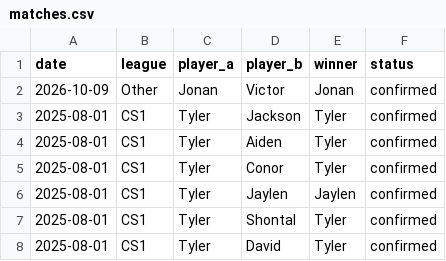
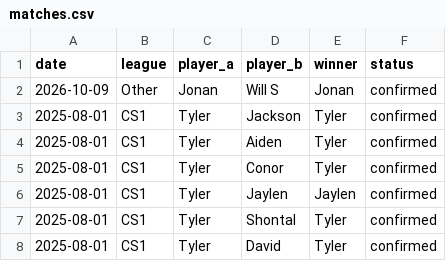
Before and after one commit to Doeydonuts/HandballElo, a CSV file: matches.csv, drawn as a sheet; only a part is shown.

Commit message:
Update matches.csv

```diff
--- a/matches.csv
+++ b/matches.csv
@@ -1,3 +1,3 @@
 date,league,player_a,player_b,winner,status
-2026-10-09,Other,Jonan,Victor,Jonan,confirmed
+2026-10-09,Other,Jonan,Will S,Jonan,confirmed
 2025-08-01,CS1,Tyler,Jackson,Tyler,confirmed
```
